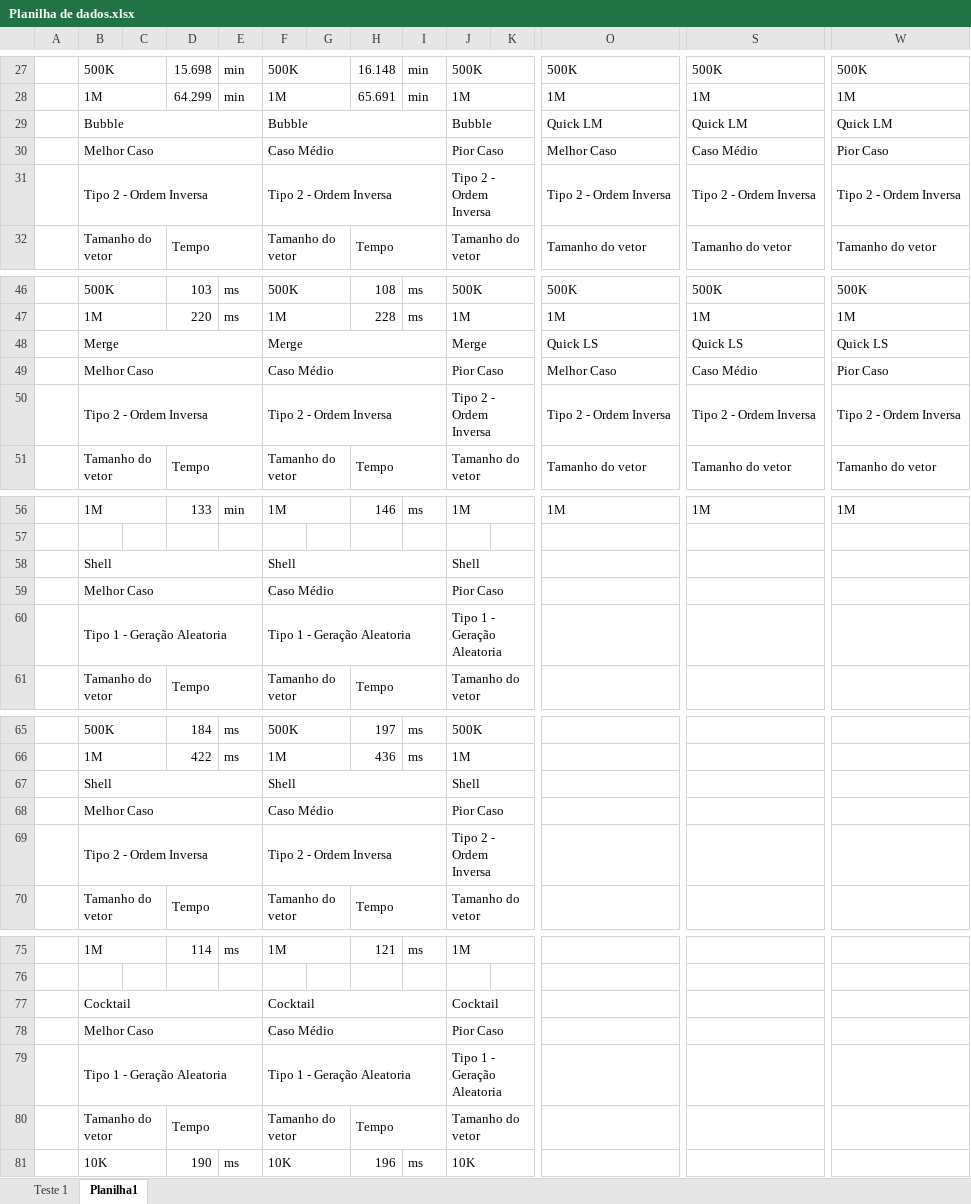
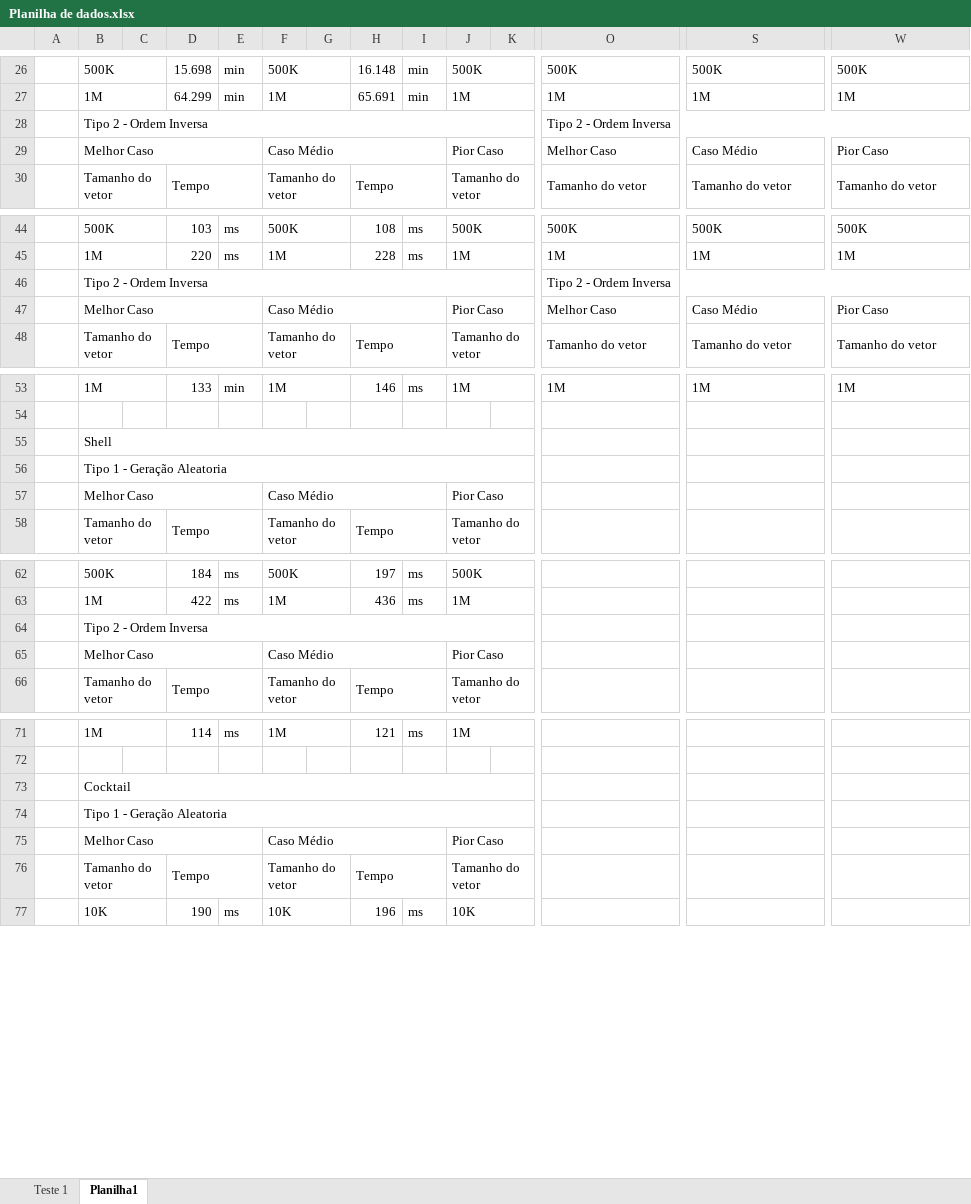
Before and after one commit to Zaldef/Projeto-II-Estrutura-de-Dados, an Excel workbook: Planilha de dados.xlsx, sheet Planilha1, drawn as a sheet; only a part is shown, gaps mark what is left out; values as stored, in another font and other column widths than the file's, no cell formats; removed rows and columns are numbered as before the commit, all else as after; rows hold the shown columns only; the diff covers the shown part only; the diff names each change by its address in the sheet, - before the commit and + after, or states it on an @@ line.

Commit message:
Update Planilha de dados.xlsx

```diff
--- a/Planilha de dados.xlsx (sheet Planilha1)
+++ b/Planilha de dados.xlsx (sheet Planilha1)
-row 29:  | Bubble |  |  |  | Bubble |  |  |  | Bubble |  | Quick LM | Quick LM | Quick LM
+row 28:  | Tipo 2 - Ordem Inversa |  |  |  |  |  |  |  |  |  | Tipo 2 - Ordem Inversa
-row 31:  | Tipo 2 - Ordem Inversa |  |  |  | Tipo 2 - Ordem Inversa |  |  |  | Tipo 2 - Ordem Inversa |  | Tipo 2 - Ordem Inversa | Tipo 2 - Ordem Inversa | Tipo 2 - Ordem Inversa
-row 48:  | Merge |  |  |  | Merge |  |  |  | Merge |  | Quick LS | Quick LS | Quick LS
+row 46:  | Tipo 2 - Ordem Inversa |  |  |  |  |  |  |  |  |  | Tipo 2 - Ordem Inversa
-row 50:  | Tipo 2 - Ordem Inversa |  |  |  | Tipo 2 - Ordem Inversa |  |  |  | Tipo 2 - Ordem Inversa |  | Tipo 2 - Ordem Inversa | Tipo 2 - Ordem Inversa | Tipo 2 - Ordem Inversa
-row 58:  | Shell |  |  |  | Shell |  |  |  | Shell
+row 55:  | Shell
+row 56:  | Tipo 1 - Geração Aleatoria
-row 60:  | Tipo 1 - Geração Aleatoria |  |  |  | Tipo 1 - Geração Aleatoria |  |  |  | Tipo 1 - Geração Aleatoria
-row 67:  | Shell |  |  |  | Shell |  |  |  | Shell
+row 64:  | Tipo 2 - Ordem Inversa
-row 69:  | Tipo 2 - Ordem Inversa |  |  |  | Tipo 2 - Ordem Inversa |  |  |  | Tipo 2 - Ordem Inversa
-row 77:  | Cocktail |  |  |  | Cocktail |  |  |  | Cocktail
+row 73:  | Cocktail
+row 74:  | Tipo 1 - Geração Aleatoria
-row 79:  | Tipo 1 - Geração Aleatoria |  |  |  | Tipo 1 - Geração Aleatoria |  |  |  | Tipo 1 - Geração Aleatoria
```
Also changed, not shown: 8 added rows, 10 removed rows and 15 edited cells elsewhere in this sheet, cell formats.
